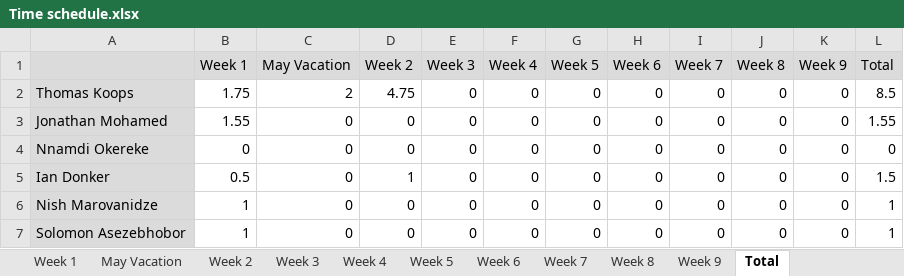
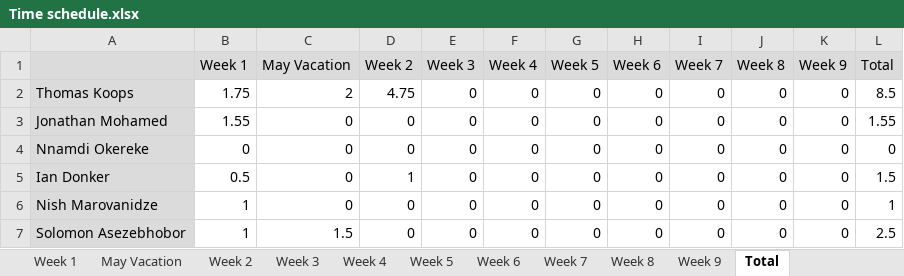
Before and after one commit to project-help-desk/Files, an Excel workbook: Time schedule.xlsx, sheet Total, drawn as a sheet; values as stored, in another font and other column widths than the file's, no borders; the diff names each change by its address in the sheet, - before the commit and + after, or states it on an @@ line.

```diff
--- a/Time schedule.xlsx (sheet Total)
+++ b/Time schedule.xlsx (sheet Total)
-C7 (May Vacation): 0
+C7 (May Vacation): 1.5
-L7 (Total): 1
+L7 (Total): 2.5
```
Also changed, not shown: sheet May Vacation.
